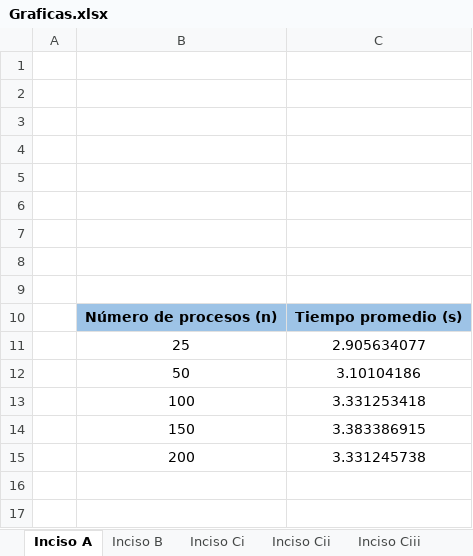
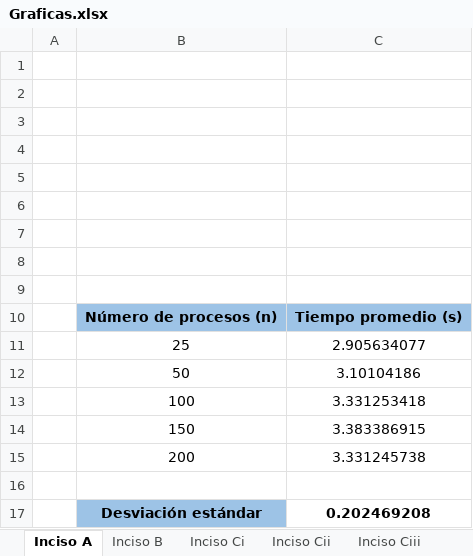
Before and after one commit to est14198/HojaTrabajo05, an Excel workbook: Graficas.xlsx, sheet Inciso A, drawn as a sheet; values as stored, in another font and other column widths than the file's, no borders; charts and pictures not drawn; the diff names each change by its address in the sheet, - before the commit and + after, or states it on an @@ line.

```diff
--- a/Graficas.xlsx (sheet Inciso A)
+++ b/Graficas.xlsx (sheet Inciso A)
+row 16: (empty)
+row 17:  | Desviación estándar | 0.202469208
```
Also changed, not shown: sheet Inciso Ci, sheet Inciso Ciii, sheet Inciso Cii, sheet Inciso B, charts or pictures.
